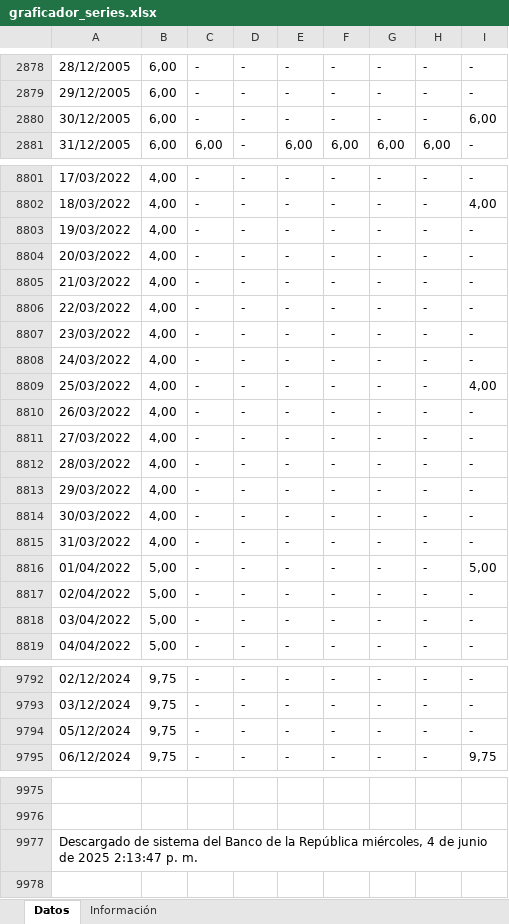
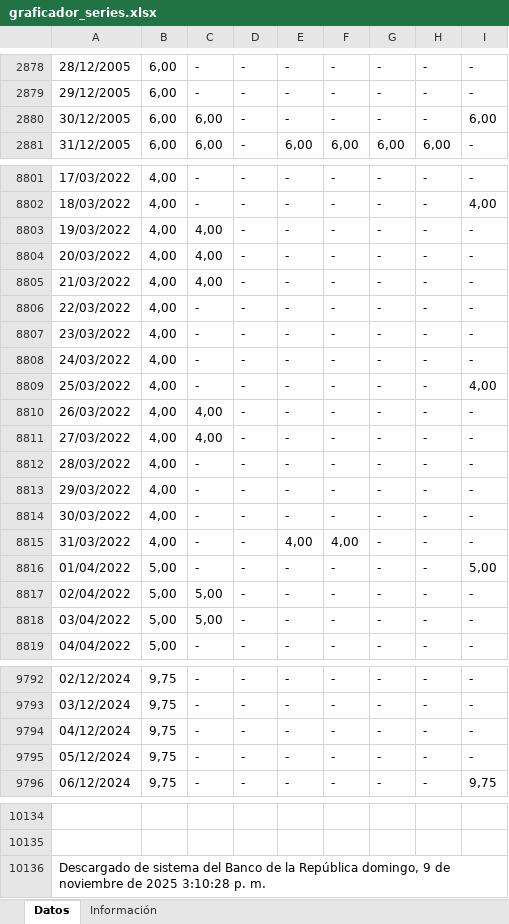
Before and after one commit to migue-08/REPO, an Excel workbook: graficador_series.xlsx, sheet Datos, drawn as a sheet; only a part is shown, gaps mark what is left out; values as stored, in another font and other column widths than the file's, no borders; addresses are those after the commit; the diff covers the shown part only; the diff names each change by its address in the sheet, - before the commit and + after, or states it on an @@ line.

```diff
--- a/graficador_series.xlsx (sheet Datos)
+++ b/graficador_series.xlsx (sheet Datos)
-C2880: -
+C2880: 6,00
-C8803:C8805: -
+C8803:C8805: 4,00
-C8810:C8811: -
+C8810:C8811: 4,00
-E8815: -
+E8815: 4,00
-F8815: -
+F8815: 4,00
-C8817:C8818: -
+C8817:C8818: 5,00
+row 9794: 04/12/2024 | 9,75 | - | - | - | - | - | - | -
-A10136: …la República miércoles, 4 de junio de 2025 2:13:47 p. m.
+A10136: …la República domingo, 9 de noviembre de 2025 3:10:28 p. m.
```
Also changed, not shown: 158 added rows and 41 edited cells elsewhere in this sheet.
